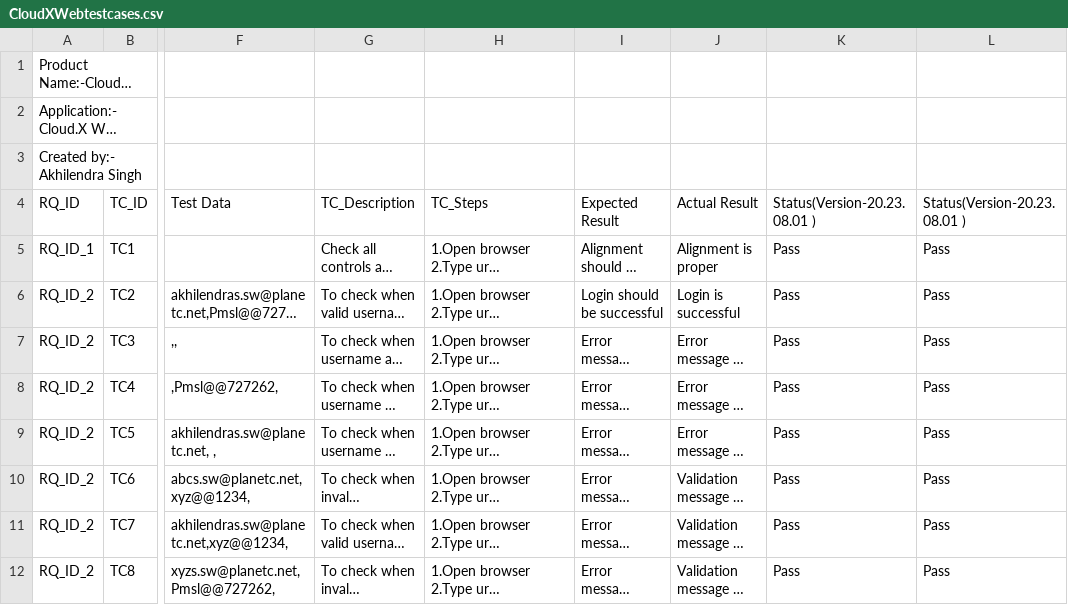
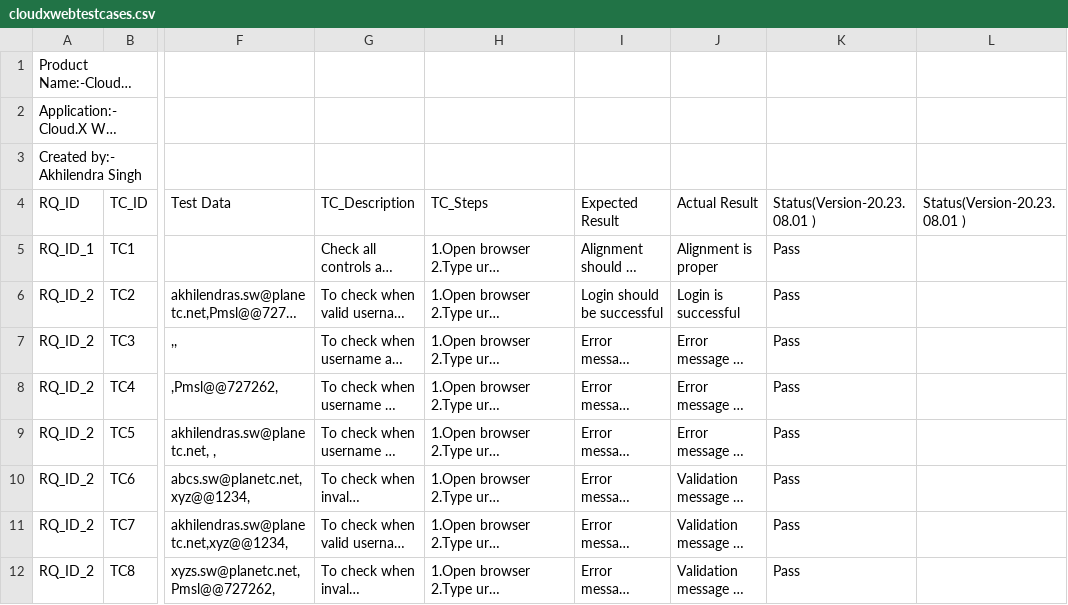
Before and after one commit to Akashtiwari2822/Nexc, a CSV file: product/cloudxwebui/Testcaselist/cloudxwebtestcases.csv (was credentials/CloudXWebtestcases.csv), drawn as a sheet; only a part is shown, gaps mark what is left out; long unchanged cells end in …; the diff names each change by its address in the sheet, - before the commit and + after, or states it on an @@ line.

```diff
--- a/credentials/CloudXWebtestcases.csv
+++ b/product/cloudxwebui/Testcaselist/cloudxwebtestcases.csv
-L5:L12 (Status(Version-20.23.08.01 )): Pass
+L5:L12 (Status(Version-20.23.08.01 )): (empty)
```
Also changed, not shown: reports/test_report.csv, 6 other files.
